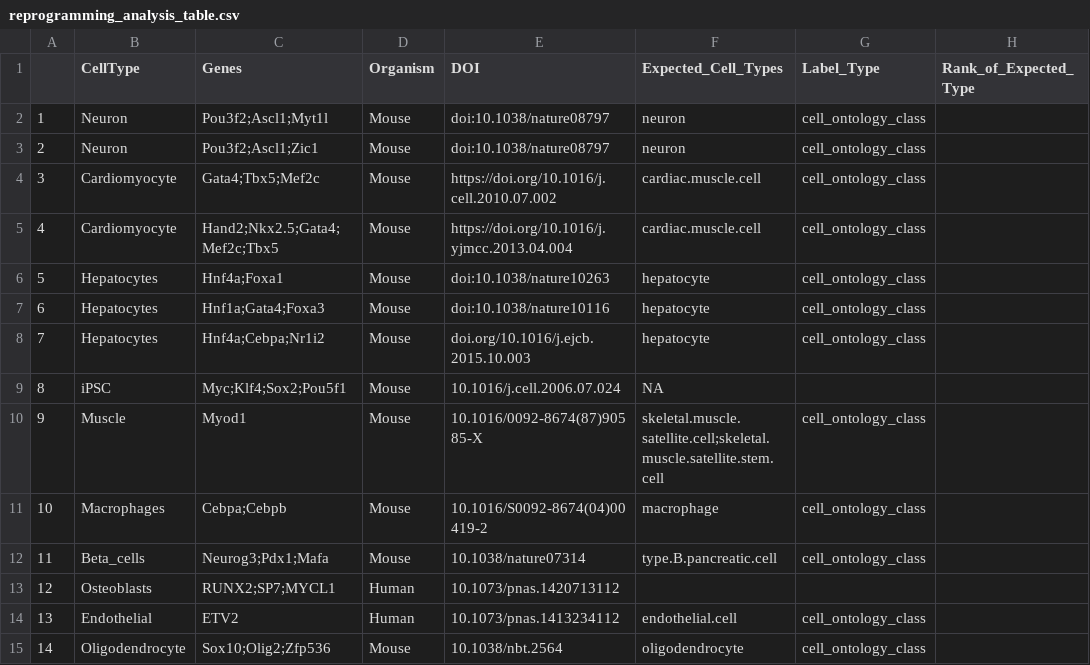
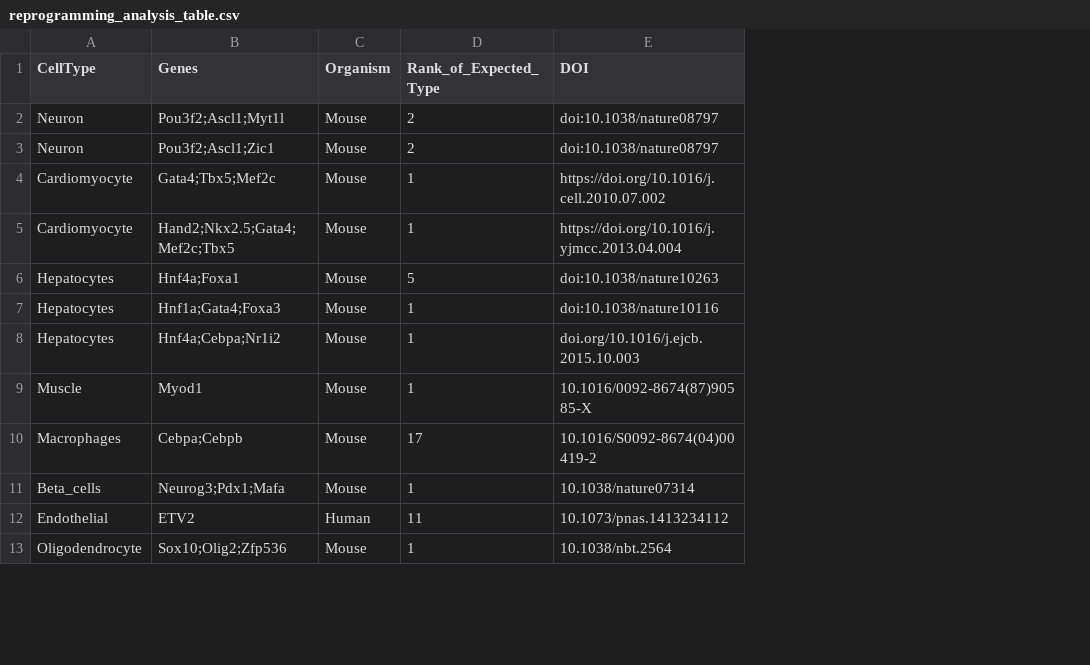
Before and after one commit to czbiohub-sf/tabula-muris, a CSV file: 23_tf_analysis/reprogramming/reprogramming_analysis_table.csv, drawn as a sheet; only a part is shown; removed rows and columns are numbered as before the commit, all else as after; the diff names each change by its address in the sheet, - before the commit and + after, or states it on an @@ line.

Commit message:
ranking each cell type by coexpression of known reprogramming TFs

```diff
--- a/23_tf_analysis/reprogramming/reprogramming_analysis_table.csv
+++ b/23_tf_analysis/reprogramming/reprogramming_analysis_table.csv
-column A, rows 2-8: 1 | 2 | 3 | 4 | 5 | 6 | 7; rows 10-12: 9 | 10 | 11; rows 14-15: 13 | 14
+column D (Rank_of_Expected_Type), rows 2-13: 2 | 2 | 1 | 1 | 5 | 1 | 1 | 1 | 17 | 1 | 11 | 1
-column F (Expected_Cell_Types), rows 2-8: neuron | neuron | cardiac.muscle.cell | cardiac.muscle.cell | hepatocyte | hepatocyte | hepatocyte; rows 10-12: skeletal.muscle.satellite.cell;skeletal.muscle.satellite.stem.cell | macrophage | type.B.pancreatic.cell; rows 14-15: endothelial.cell | oligodendrocyte
-column G (Label_Type), rows 2-8: all cell_ontology_class; rows 10-12: all cell_ontology_class; rows 14-15: cell_ontology_class | cell_ontology_class
-column H (Rank_of_Expected_Type), empty
-row 9: 8 | iPSC | Myc;Klf4;Sox2;Pou5f1 | Mouse | 10.1016/j.cell.2006.07.024 | NA
-row 13: 12 | Osteoblasts | RUNX2;SP7;MYCL1 | Human | 10.1073/pnas.1420713112
```
Also changed, not shown: 2 other files.
